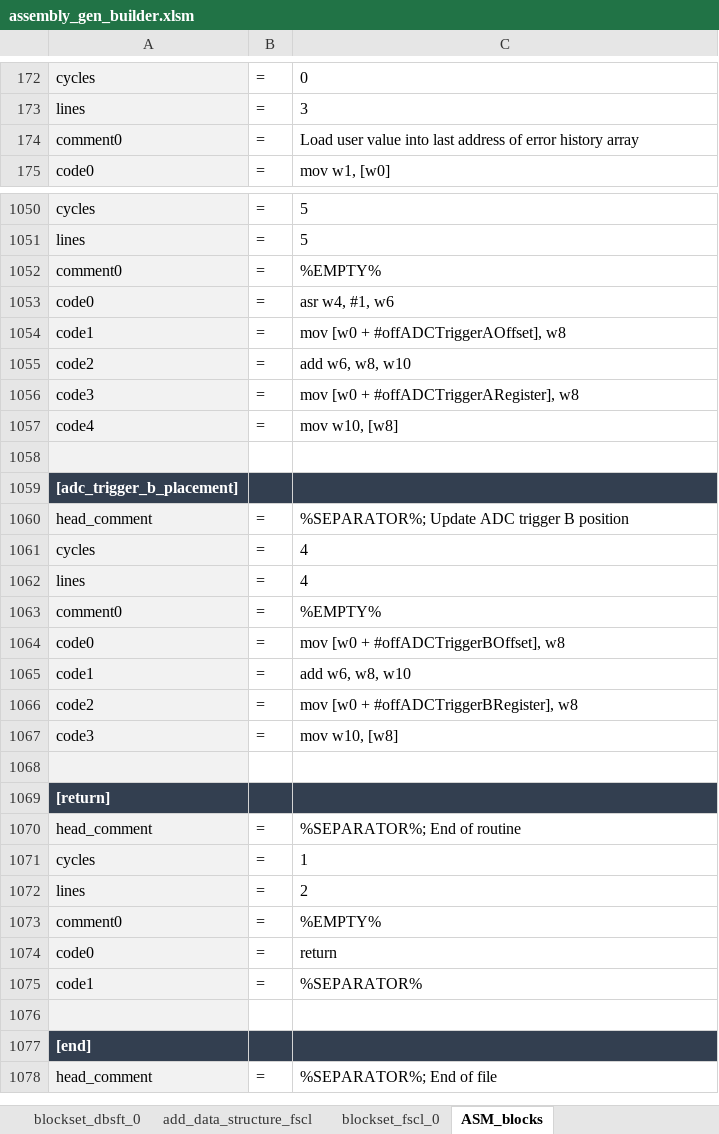
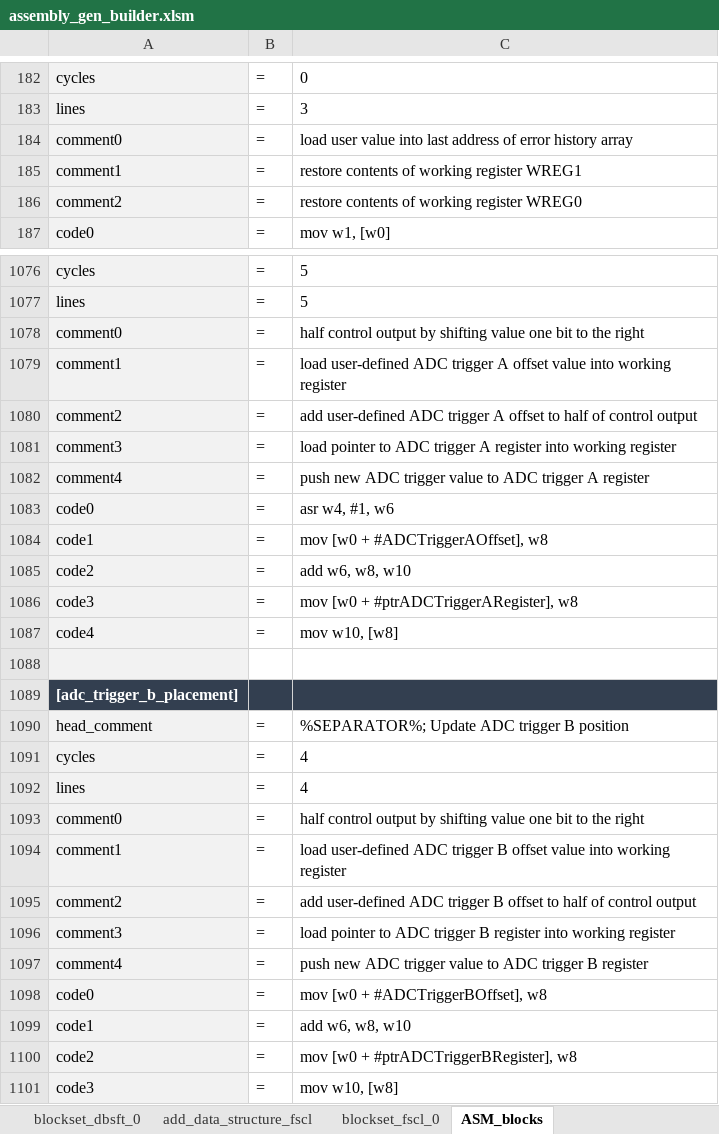
Before and after one commit to microchip-pic-avr-tools/powersmart-dcld, an Excel workbook: tools/assembly_gen_builder.xlsm, sheet ASM_blocks, drawn as a sheet; only a part is shown, gaps mark what is left out; the shorter side is filled out with more unchanged rows; values as stored, in another font and other column widths than the file's, no borders; addresses are those after the commit; the diff covers the shown part only; the diff names each change by its address in the sheet, - before the commit and + after, or states it on an @@ line.

```diff
--- a/tools/assembly_gen_builder.xlsm (sheet ASM_blocks)
+++ b/tools/assembly_gen_builder.xlsm (sheet ASM_blocks)
-C184: Load user value…
+C184: load user value…
+row 185: comment1 | = | restore contents of working register WREG1
+row 186: comment2 | = | restore contents of working register WREG0
-C1078: %EMPTY%
+C1078: half control output by shifting value one bit to the right
+row 1079: comment1 | = | load user-defined ADC trigger A offset value into working register
+row 1080: comment2 | = | add user-defined ADC trigger A offset to half of control output
+row 1081: comment3 | = | load pointer to ADC trigger A register into working register
+row 1082: comment4 | = | push new ADC trigger value to ADC trigger A register
-C1084: mov [w0 + #offADCTriggerAOffset], w8
+C1084: mov [w0 + #ADCTriggerAOffset], w8
-C1086: mov [w0 + #offADCTriggerARegister], w8
+C1086: mov [w0 + #ptrADCTriggerARegister], w8
-C1093: %EMPTY%
+C1093: half control output by shifting value one bit to the right
+row 1094: comment1 | = | load user-defined ADC trigger B offset value into working register
+row 1095: comment2 | = | add user-defined ADC trigger B offset to half of control output
+row 1096: comment3 | = | load pointer to ADC trigger B register into working register
+row 1097: comment4 | = | push new ADC trigger value to ADC trigger B register
-C1098: mov [w0 + #offADCTriggerBOffset], w8
+C1098: mov [w0 + #ADCTriggerBOffset], w8
-C1100: mov [w0 + #offADCTriggerBRegister], w8
+C1100: mov [w0 + #ptrADCTriggerBRegister], w8
```
Also changed, not shown: 24 added rows and 84 edited cells elsewhere in this sheet, sheet add_data_structure_fscl, sheet add_data_structure_sbsft, sheet add_data_structure_dbsft, sheet add_data_structure_scscl, sheet PreText, formulas that keep their value, tools/c-gen_builder.xlsx, 2 other files.
